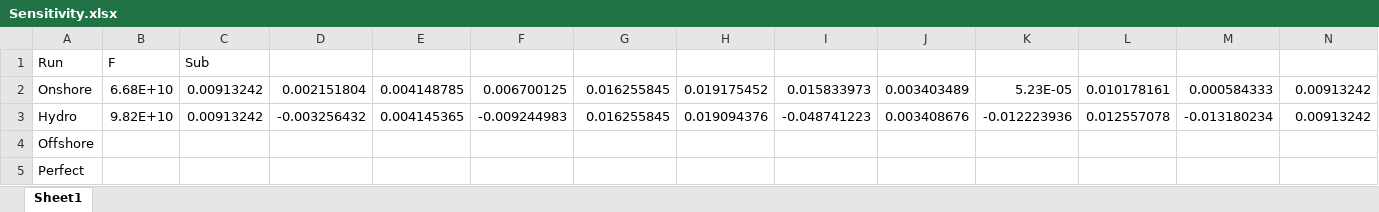
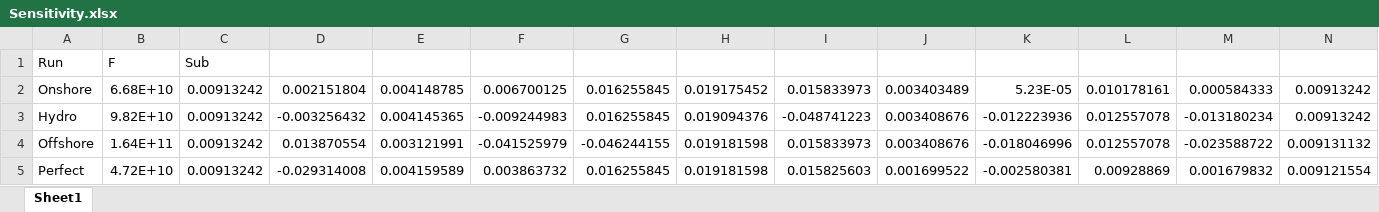
Before and after one commit to PieterBijl/EngineeringOptimization, an Excel workbook: Final/Result Data/Sensitivity.xlsx, sheet Sheet1, drawn as a sheet; only a part is shown; values as stored, in another font and other column widths than the file's, no borders; removed rows and columns are numbered as before the commit, all else as after; rows hold the shown columns only; the diff names each change by its address in the sheet, - before the commit and + after, or states it on an @@ line.

```diff
--- a/Final/Result Data/Sensitivity.xlsx (sheet Sheet1)
+++ b/Final/Result Data/Sensitivity.xlsx (sheet Sheet1)
-row 4: Offshore
-row 5: Perfect
+row 4: Offshore | 1.64E+11 | 0.00913242 | 0.013870554 | 0.003121991 | -0.041525979 | -0.046244155 | 0.019181598 | 0.015833973 | 0.003408676 | -0.018046996 | 0.012557078 | -0.023588722 | 0.009131132
+row 5: Perfect | 4.72E+10 | 0.00913242 | -0.029314008 | 0.004159589 | 0.003863732 | 0.016255845 | 0.019181598 | 0.015825603 | 0.001699522 | -0.002580381 | 0.00928869 | 0.001679832 | 0.009121554
```
Also changed, not shown: 17 other files.
